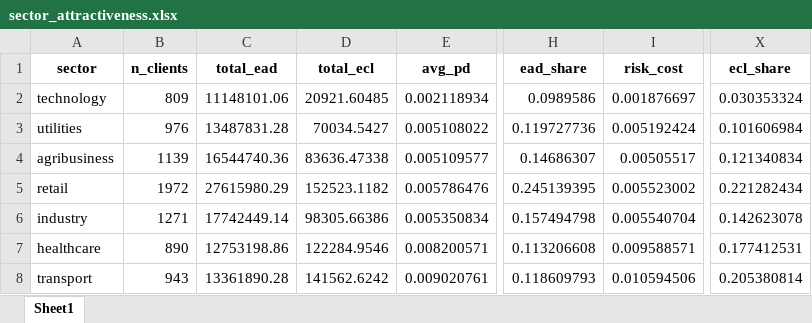
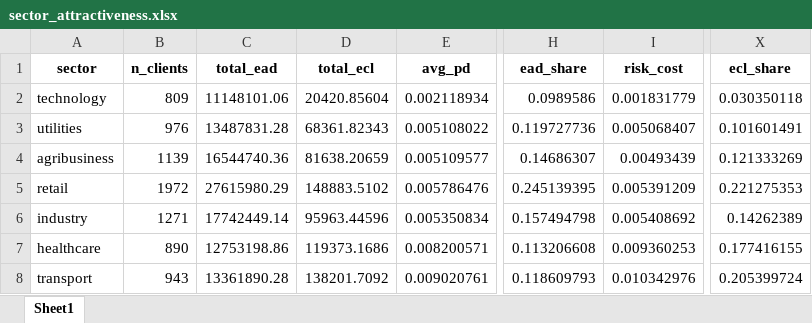
Before and after one commit to otavioafpedro/credit_risk_engine_4966, an Excel workbook: data/outputs/sector_attractiveness.xlsx, sheet Sheet1, drawn as a sheet; only a part is shown, gaps mark what is left out; values as stored, in another font and other column widths than the file's, no borders; the diff names each change by its address in the sheet, - before the commit and + after, or states it on an @@ line.

```diff
--- a/data/outputs/sector_attractiveness.xlsx (sheet Sheet1)
+++ b/data/outputs/sector_attractiveness.xlsx (sheet Sheet1)
-D2 (total_ecl): 20921.60485
+D2 (total_ecl): 20420.85604
-I2 (risk_cost): 0.001876697
+I2 (risk_cost): 0.001831779
-X2 (ecl_share): 0.030353324
+X2 (ecl_share): 0.030350118
-D3 (total_ecl): 70034.5427
+D3 (total_ecl): 68361.82343
-I3 (risk_cost): 0.005192424
+I3 (risk_cost): 0.005068407
-X3 (ecl_share): 0.101606984
+X3 (ecl_share): 0.101601491
-D4 (total_ecl): 83636.47338
+D4 (total_ecl): 81638.20659
-I4 (risk_cost): 0.00505517
+I4 (risk_cost): 0.00493439
-X4 (ecl_share): 0.121340834
+X4 (ecl_share): 0.121333269
-D5 (total_ecl): 152523.1182
+D5 (total_ecl): 148883.5102
-I5 (risk_cost): 0.005523002
+I5 (risk_cost): 0.005391209
-X5 (ecl_share): 0.221282434
+X5 (ecl_share): 0.221275353
-D6 (total_ecl): 98305.66386
+D6 (total_ecl): 95963.44596
-I6 (risk_cost): 0.005540704
+I6 (risk_cost): 0.005408692
-X6 (ecl_share): 0.142623078
+X6 (ecl_share): 0.14262389
-D7 (total_ecl): 122284.9546
+D7 (total_ecl): 119373.1686
-I7 (risk_cost): 0.009588571
+I7 (risk_cost): 0.009360253
-X7 (ecl_share): 0.177412531
+X7 (ecl_share): 0.177416155
-D8 (total_ecl): 141562.6242
+D8 (total_ecl): 138201.7092
-I8 (risk_cost): 0.010594506
+I8 (risk_cost): 0.010342976
-X8 (ecl_share): 0.205380814
+X8 (ecl_share): 0.205399724
```
Also changed, not shown: data/outputs/natural_hedges.xlsx, data/outputs/pd_calibration_table.xlsx, 10 other files.
